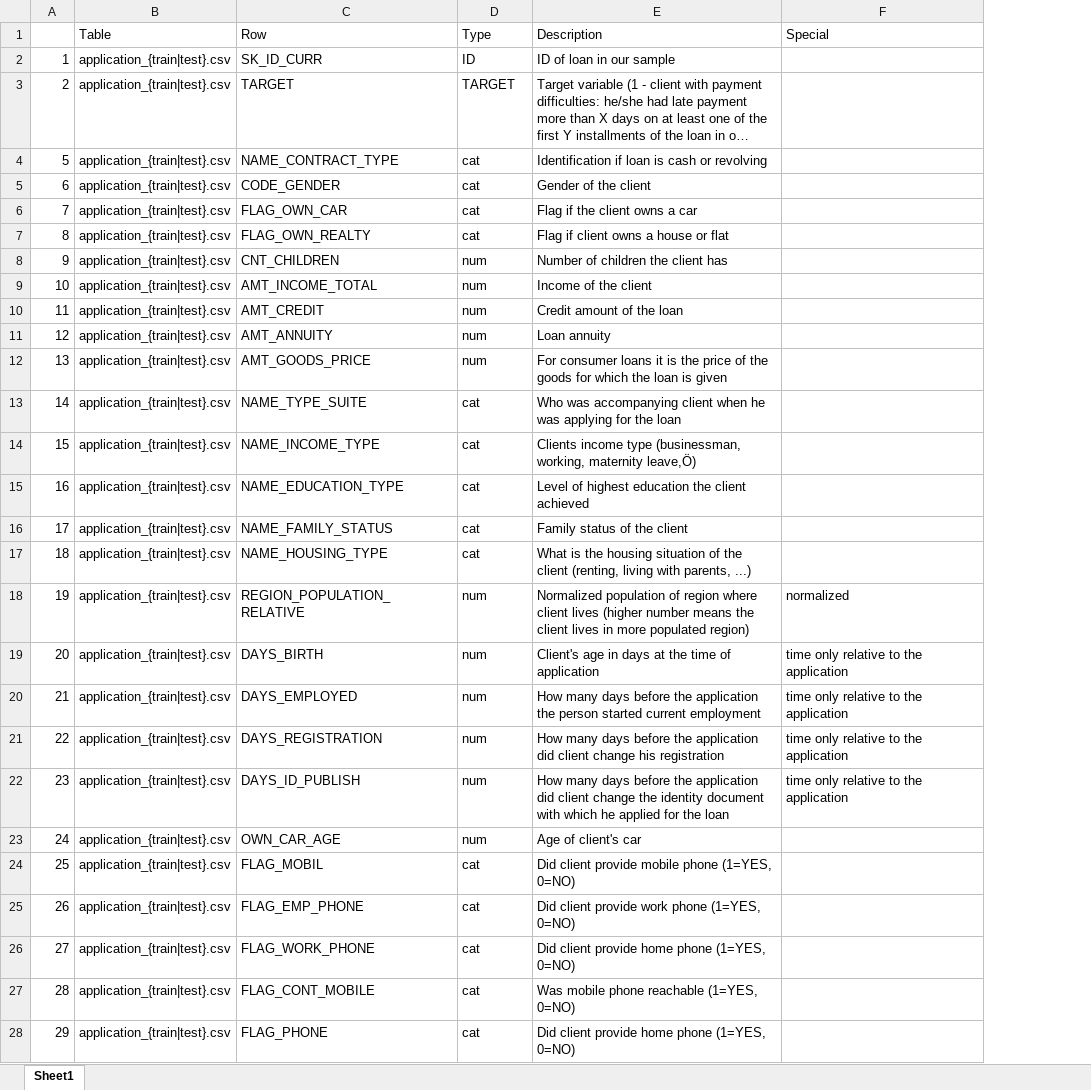
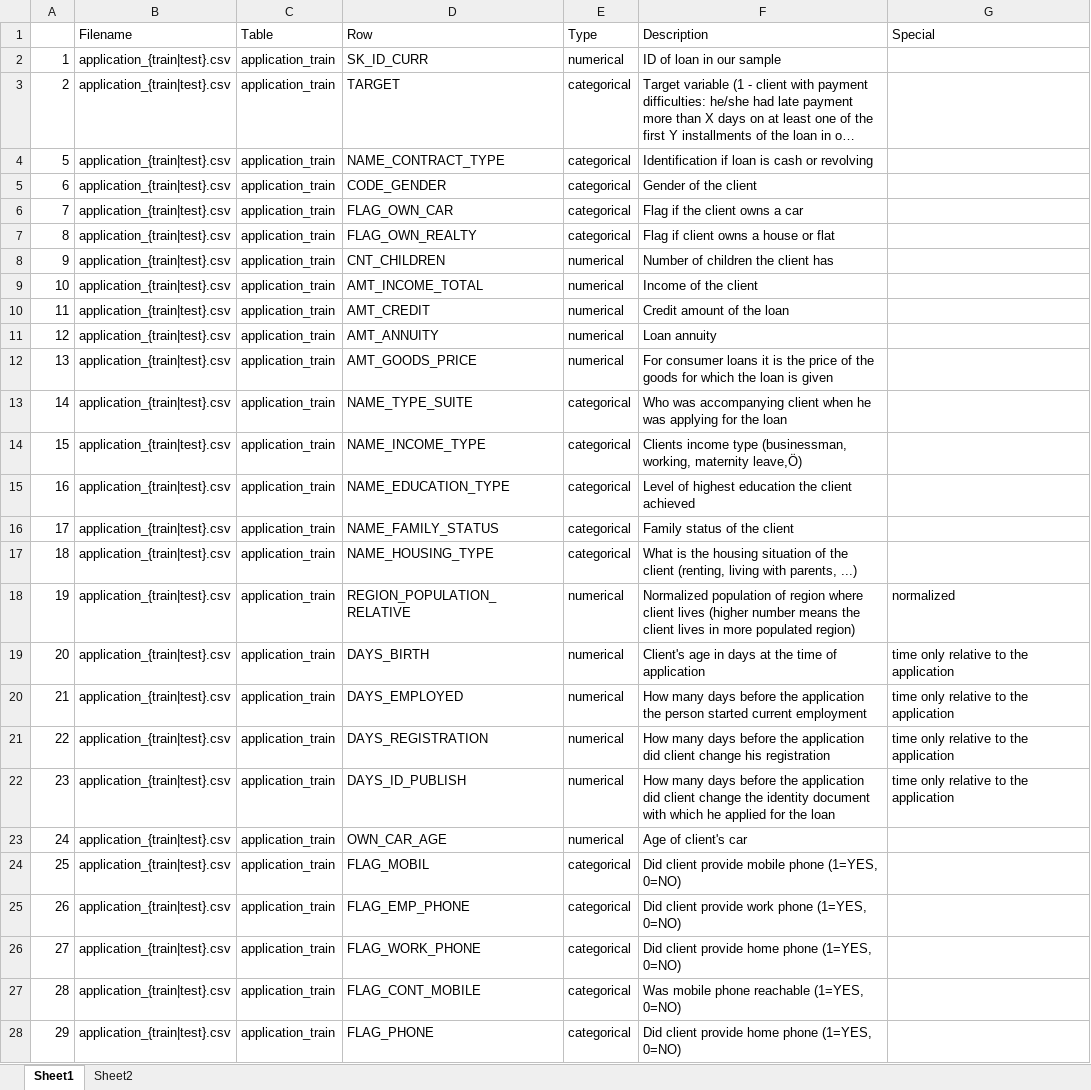
Before and after one commit to chalendony/data-prep-visualization, an Excel workbook: data/HomeCredit_columns_description.xlsx, sheet Sheet1, drawn as a sheet; only a part is shown; long unchanged cells end in …; values as stored, in another font and other column widths than the file's, no borders; addresses are those after the commit; the diff covers the shown part only; the diff names each change by its address in the sheet, - before the commit and + after, or states it on an @@ line.

Commit message:
assign data types; rearranged outline

```diff
--- a/data/HomeCredit_columns_description.xlsx (sheet Sheet1)
+++ b/data/HomeCredit_columns_description.xlsx (sheet Sheet1)
+sheet tab: Sheet2
+column C (Table), rows 2-28: all application_train
-B1: Table
+B1: Filename
-E2 (Type): ID
+E2 (Type): numerical
-E3 (Type): TARGET
+E3 (Type): categorical
-E4:E7 (Type): cat
+E4:E7 (Type): categorical
-E8:E12 (Type): num
+E8:E12 (Type): numerical
-E13:E17 (Type): cat
+E13:E17 (Type): categorical
-E18:E23 (Type): num
+E18:E23 (Type): numerical
-E24:E28 (Type): cat
+E24:E28 (Type): categorical
```
Also changed, not shown: 194 edited cells and cell formats elsewhere in this sheet, 6 other files.
